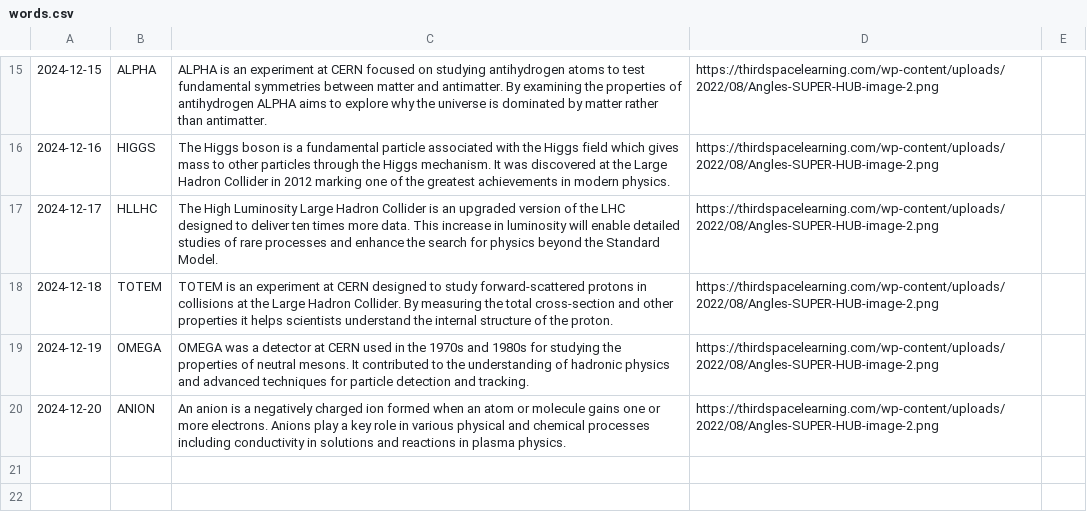
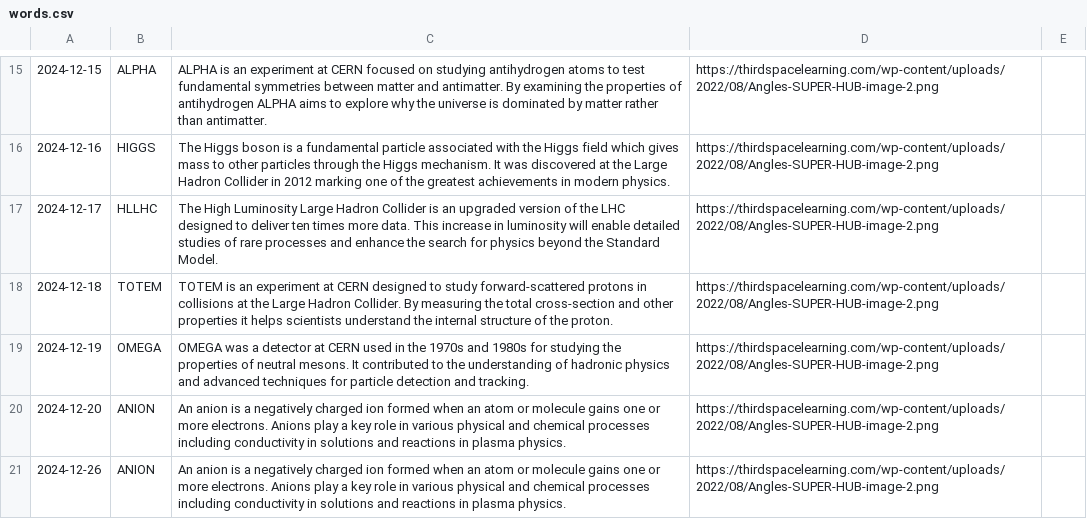
Before and after one commit to bengladwyn/bengladwyn.github.io, a CSV file: words.csv, drawn as a sheet; only a part is shown, gaps mark what is left out; the diff names each change by its address in the sheet, - before the commit and + after, or states it on an @@ line.

```diff
--- a/words.csv
+++ b/words.csv
+row 21: 2024-12-26 | ANION | An anion is a negatively charged ion formed when an atom or molecule gains one or more electrons. Anions play a key role in various physical and chemical processes including conductivity in solutions and reactions in plasma physics. | https://thirdspacelearning.com/wp-content/uploads/2022/08/Angles-SUPER-HUB-image-2.png
```
Also changed, not shown: 2 other files.
